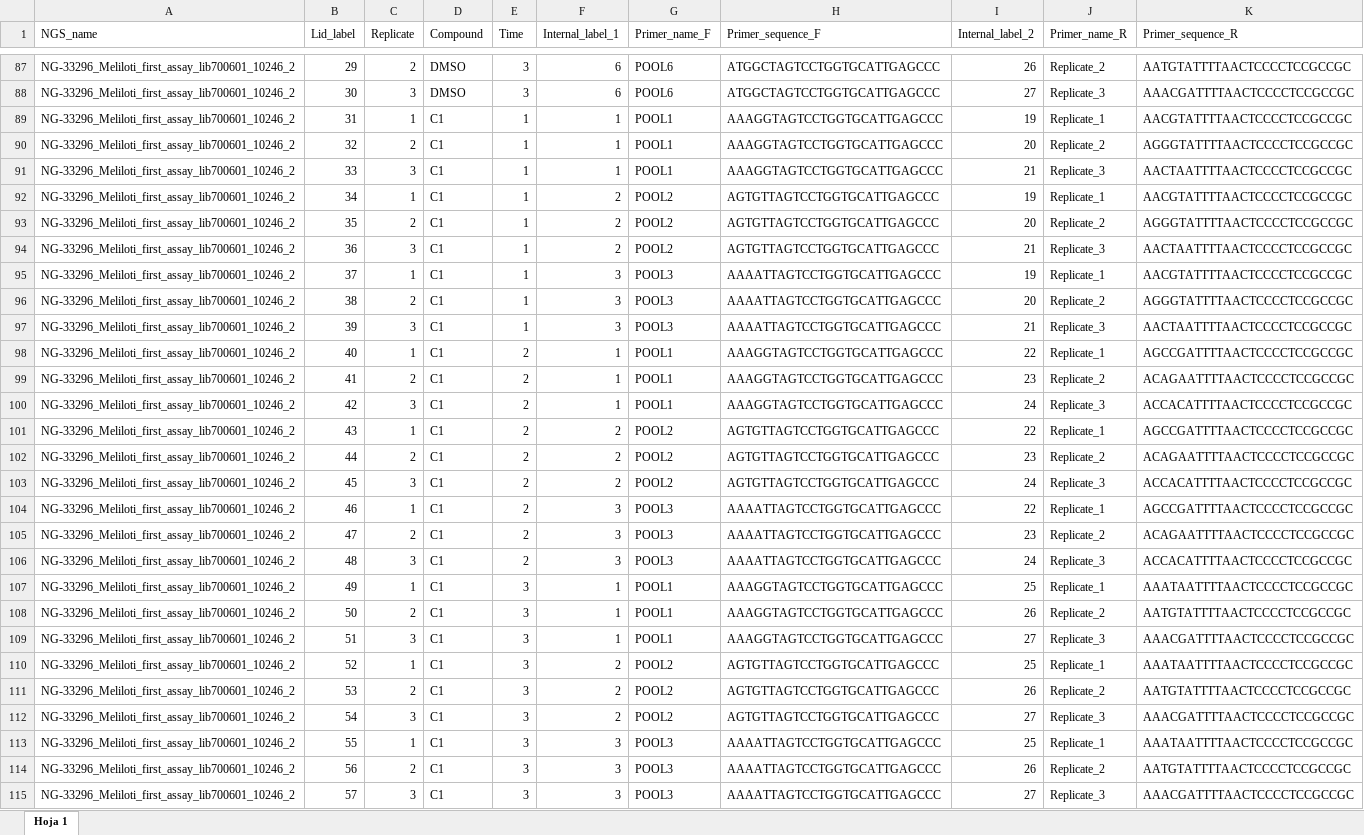
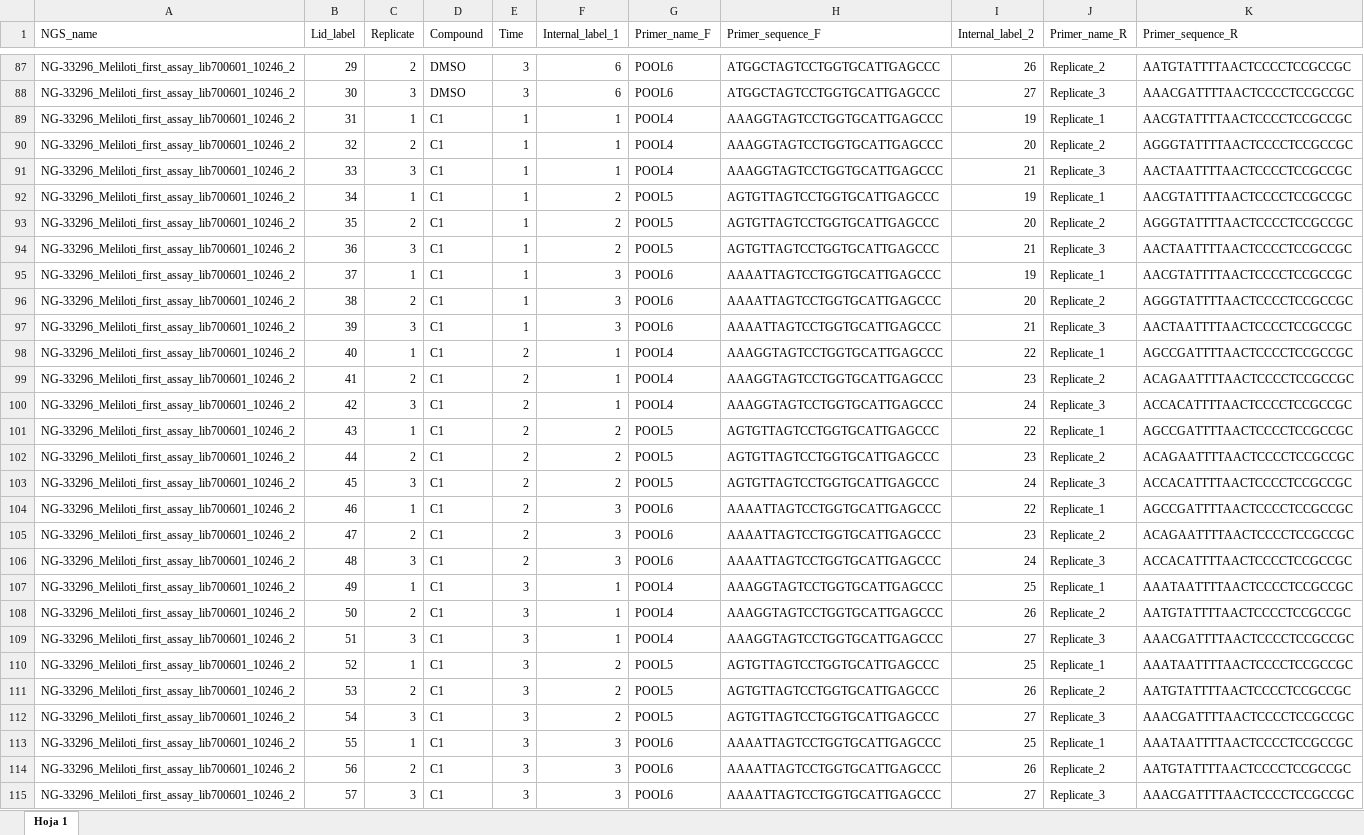
Before and after one commit to pauladisanto/Count_Seq_Chemical_Genomics_Meliloti, an Excel workbook: MetaDataMeliloti.xlsx, sheet Hoja 1, drawn as a sheet; only a part is shown, gaps mark what is left out; values as stored, in another font and other column widths than the file's, no cell formats; the diff covers the shown part only; the diff names each change by its address in the sheet, - before the commit and + after, or states it on an @@ line.

```diff
--- a/MetaDataMeliloti.xlsx (sheet Hoja 1)
+++ b/MetaDataMeliloti.xlsx (sheet Hoja 1)
-G89:G91 (Primer_name_F): POOL1
+G89:G91 (Primer_name_F): POOL4
-G92:G94 (Primer_name_F): POOL2
+G92:G94 (Primer_name_F): POOL5
-G95:G97 (Primer_name_F): POOL3
+G95:G97 (Primer_name_F): POOL6
-G98:G100 (Primer_name_F): POOL1
+G98:G100 (Primer_name_F): POOL4
-G101:G103 (Primer_name_F): POOL2
+G101:G103 (Primer_name_F): POOL5
-G104:G106 (Primer_name_F): POOL3
+G104:G106 (Primer_name_F): POOL6
-G107:G109 (Primer_name_F): POOL1
+G107:G109 (Primer_name_F): POOL4
-G110:G112 (Primer_name_F): POOL2
+G110:G112 (Primer_name_F): POOL5
-G113:G115 (Primer_name_F): POOL3
+G113:G115 (Primer_name_F): POOL6
```
Also changed, not shown: 99 edited cells elsewhere in this sheet, cell formats, 9 other files.
